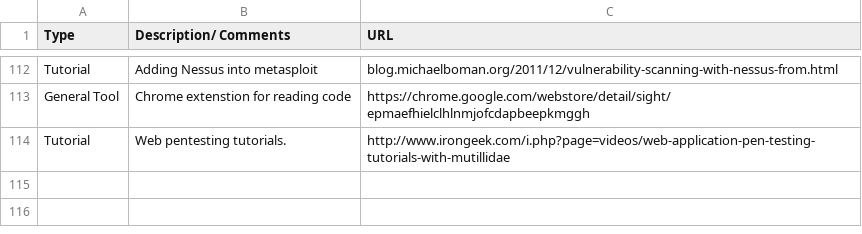
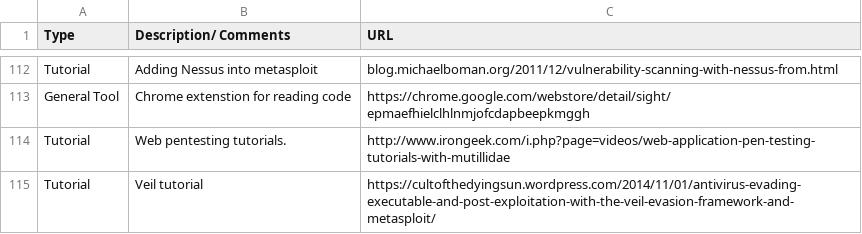
Before and after one commit to fulmetalpackets/securityLinks, a CSV file: securityLinks.csv, drawn as a sheet; only a part is shown, gaps mark what is left out.

Commit message:
links

```diff
--- a/securityLinks.csv
+++ b/securityLinks.csv
@@ -114 +114,2 @@ General Tool,Chrome extenstion for reading code,https://chrome.google.com/websto
 Tutorial,Web pentesting tutorials.,http://www.irongeek.com/i.php?page=videos/web-application-pen-testing-tutorials-with-mutillidae
+Tutorial,Veil tutorial,https://cultofthedyingsun.wordpress.com/2014/11/01/antivirus-evading-executable-and-post-exploitation-with-the-veil-evasion-framework-and-metasploit/
```
